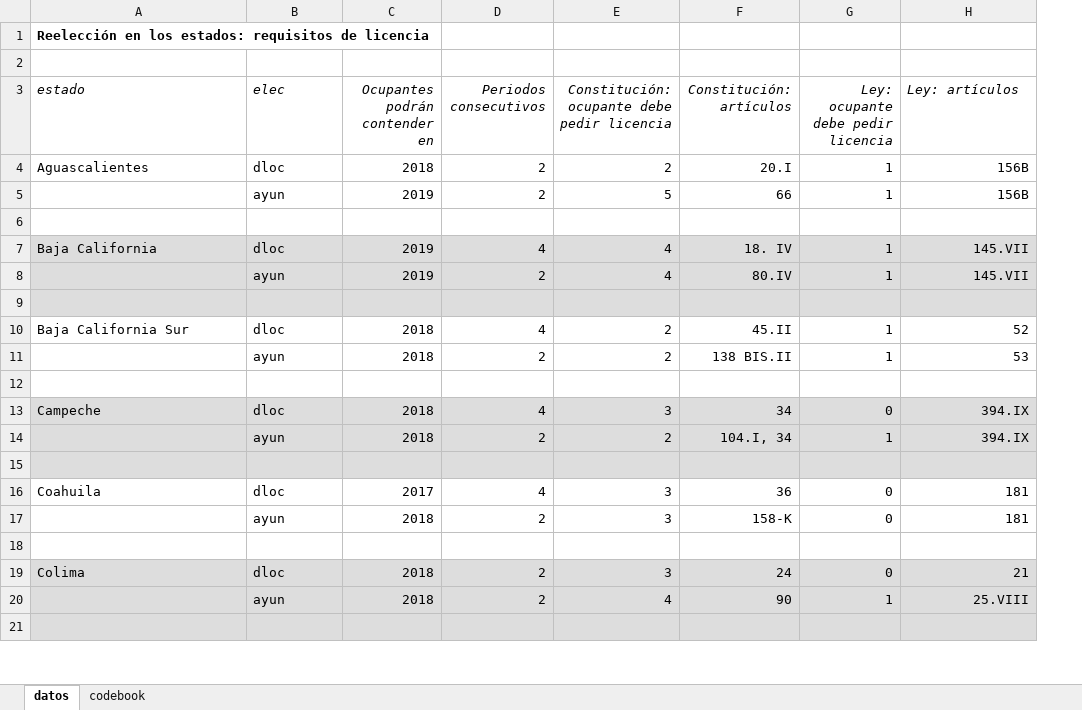
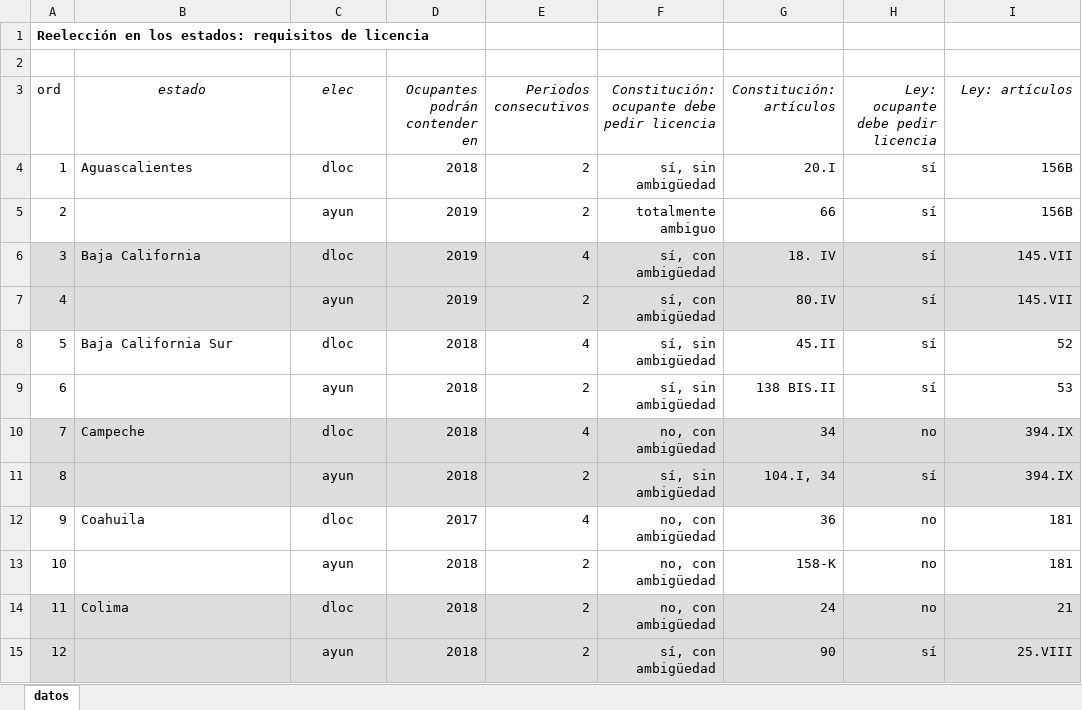
Before and after one commit to emagar/webReelec, an Excel workbook: textos/adolfoJRlicencias/instLics.xlsx, sheet datos, drawn as a sheet; only a part is shown; values as stored, in another font and other column widths than the file's, no borders; removed rows and columns are numbered as before the commit, all else as after; rows hold the shown columns only; the diff covers the shown part only; the diff names each change by its address in the sheet, - before the commit and + after, or states it on an @@ line.

Commit message:
Añade version final AdolJR (con datos corregidos) y nuevo borrador de DaniHumbert

```diff
--- a/textos/adolfoJRlicencias/instLics.xlsx (sheet datos)
+++ b/textos/adolfoJRlicencias/instLics.xlsx (sheet datos)
-sheet tab: codebook
+column A (ord), row 1: Reelección en los estados: requisitos de licencia; rows 4-15: 1 | 2 | 3 | 4 | 5 | 6 | 7 | 8 | 9 | 10 | 11 | 12
-B1 (estado): Reelección en los estados: requisitos de licencia
+B1 (estado): (empty)
-B3:C3 alignment: left
+B3:C3 alignment: center
-I3 alignment: left
+I3 alignment: right
-C4:C5 alignment: left
+C4:C5 alignment: center
-F4: 2
+F4: sí, sin ambigüedad
-H4:H5: 1
+H4:H5: sí
-F5: 5
+F5: totalmente ambiguo
-row 6: (empty)
-C6:C7 alignment: left
+C6:C7 alignment: center
-F6:F7: 4
+F6:F7: sí, con ambigüedad
-H6:H7: 1
+H6:H7: sí
-row 9: (empty)
-C8:C9 alignment: left
+C8:C9 alignment: center
-F8:F9: 2
+F8:F9: sí, sin ambigüedad
-H8:H9: 1
+H8:H9: sí
-row 12: (empty)
-C10:C11 alignment: left
+C10:C11 alignment: center
-F10: 3
+F10: no, con ambigüedad
-H10: 0
+H10: no
-F11: 2
+F11: sí, sin ambigüedad
-H11: 1
+H11: sí
-row 15: (empty)
-C12:C13 alignment: left
+C12:C13 alignment: center
-F12:F13: 3
+F12:F13: no, con ambigüedad
-H12:H13: 0
+H12:H13: no
-row 18: (empty)
-C14:C15 alignment: left
+C14:C15 alignment: center
-F14: 3
+F14: no, con ambigüedad
-H14: 0
+H14: no
-F15: 4
+F15: sí, con ambigüedad
-H15: 1
+H15: sí
-row 21: (empty)
```
Also changed, not shown: other rows of this sheet, 8 other files.
